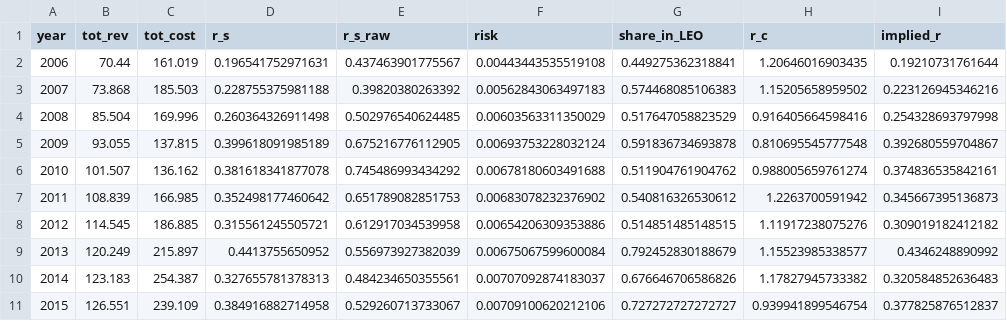
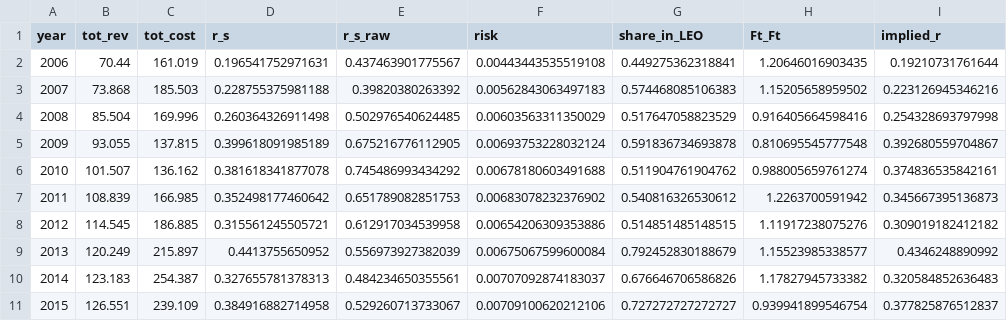
Before and after one commit to akhilrao/tragedy-space-commons, a CSV file: data/econ_series.csv, drawn as a sheet.

```diff
--- a/data/econ_series.csv
+++ b/data/econ_series.csv
@@ -1,2 +1,2 @@
-"year","tot_rev","tot_cost","r_s","r_s_raw","risk","share_in_LEO","r_c","implied_r"
+"year","tot_rev","tot_cost","r_s","r_s_raw","risk","share_in_LEO","Ft_Ft","implied_r"
 2006,70.44,161.019,0.196541752971631,0.437463901775567,0.00443443535519108,0.449275362318841,1.20646016903435,0.19210731761644
```
Also changed, not shown: 33 other files.
